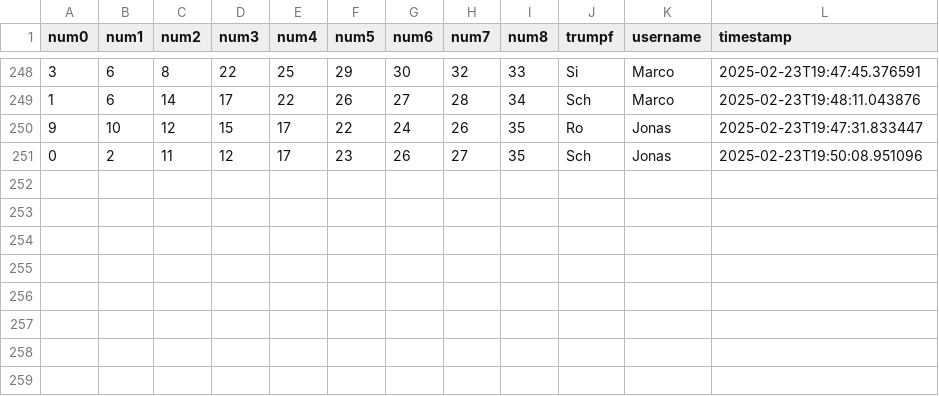
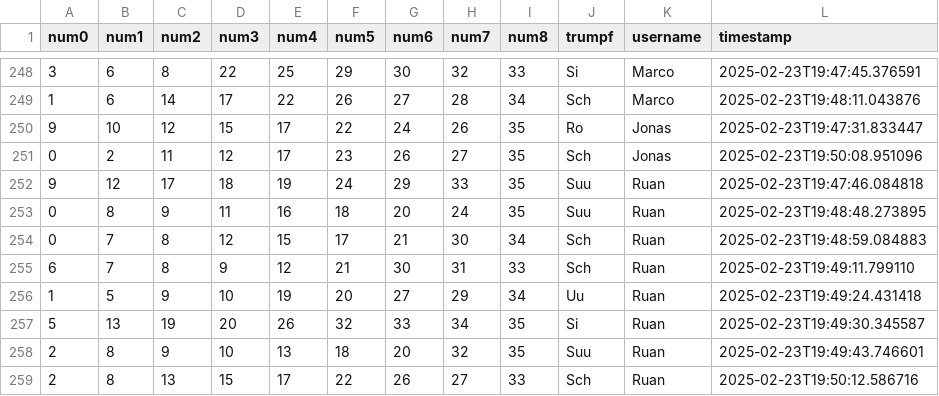
Before and after one commit to clemens-steinwendner/JassCategories, a CSV file: categorizations.csv, drawn as a sheet; only a part is shown, gaps mark what is left out.

Commit message:
Update categorizations - 8 new entries

```diff
--- a/categorizations.csv
+++ b/categorizations.csv
@@ -251 +251,9 @@ num0,num1,num2,num3,num4,num5,num6,num7,num8,trumpf,username,timestamp
 0,2,11,12,17,23,26,27,35,Sch,Jonas,2025-02-23T19:50:08.951096
+9,12,17,18,19,24,29,33,35,Suu,Ruan,2025-02-23T19:47:46.084818
+0,8,9,11,16,18,20,24,35,Suu,Ruan,2025-02-23T19:48:48.273895
+0,7,8,12,15,17,21,30,34,Sch,Ruan,2025-02-23T19:48:59.084883
+6,7,8,9,12,21,30,31,33,Sch,Ruan,2025-02-23T19:49:11.799110
+1,5,9,10,19,20,27,29,34,Uu,Ruan,2025-02-23T19:49:24.431418
+5,13,19,20,26,32,33,34,35,Si,Ruan,2025-02-23T19:49:30.345587
+2,8,9,10,13,18,20,32,35,Suu,Ruan,2025-02-23T19:49:43.746601
+2,8,13,15,17,22,26,27,33,Sch,Ruan,2025-02-23T19:50:12.586716
```
